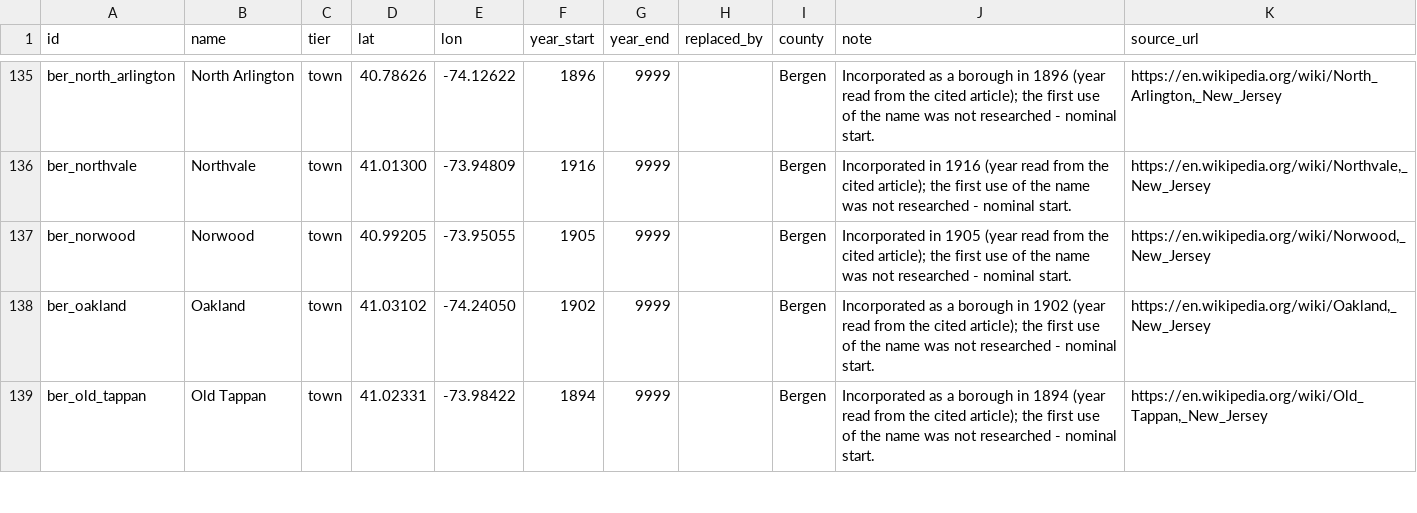
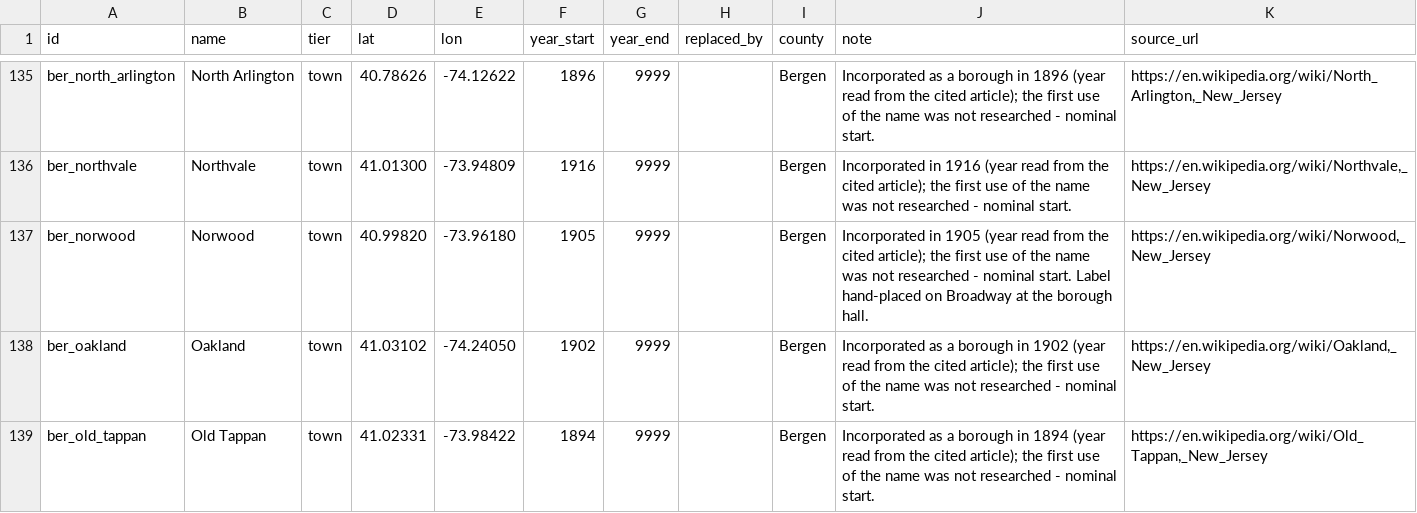
Before and after one commit to tjaffee99/nyc, a CSV file: data/tables/places_counties.csv, drawn as a sheet; only a part is shown, gaps mark what is left out; the diff covers the shown part only.

```diff
--- a/data/tables/places_counties.csv
+++ b/data/tables/places_counties.csv
@@ -136,3 +136,3 @@ ber_north_arlington,North Arlington,town,40.78626,-74.12622,1896,9999,,Bergen,In
 ber_northvale,Northvale,town,41.01300,-73.94809,1916,9999,,Bergen,Incorporated in 1916 (year read from the cited article); the first use of the name was not researched - nominal start.,"https://en.wikipedia.org/wiki/Northvale,_New_Jersey"
-ber_norwood,Norwood,town,40.99205,-73.95055,1905,9999,,Bergen,Incorporated in 1905 (year read from the cited article); the first use of the name was not researched - nominal start.,"https://en.wikipedia.org/wiki/Norwood,_New_Jersey"
+ber_norwood,Norwood,town,40.99820,-73.96180,1905,9999,,Bergen,Incorporated in 1905 (year read from the cited article); the first use of the name was not researched - nominal start. Label hand-placed on Broadway at the borough hall.,"https://en.wikipedia.org/wiki/Norwood,_New_Jersey"
 ber_oakland,Oakland,town,41.03102,-74.24050,1902,9999,,Bergen,Incorporated as a borough in 1902 (year read from the cited article); the first use of the name was not researched - nominal start.,"https://en.wikipedia.org/wiki/Oakland,_New_Jersey"
```
Also changed, not shown: 37 edited cells elsewhere in this file, data/tables/early_nyc.csv, data/tables/known_building_dates.sites.csv, 18 other files.
